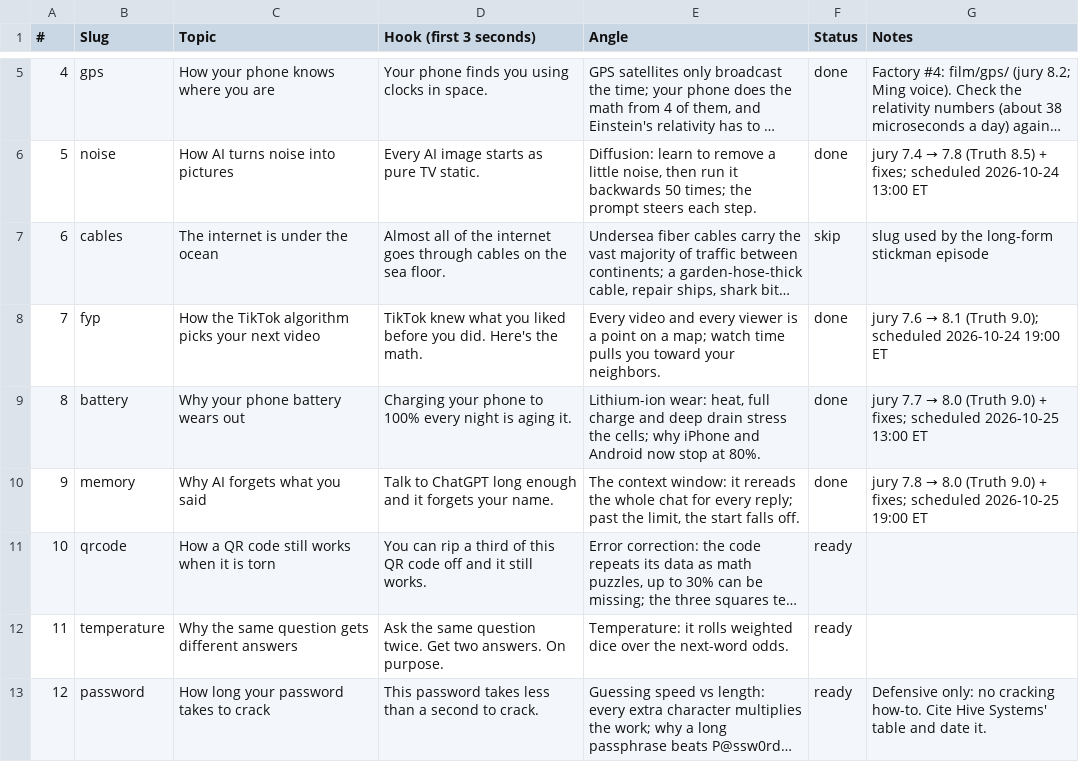
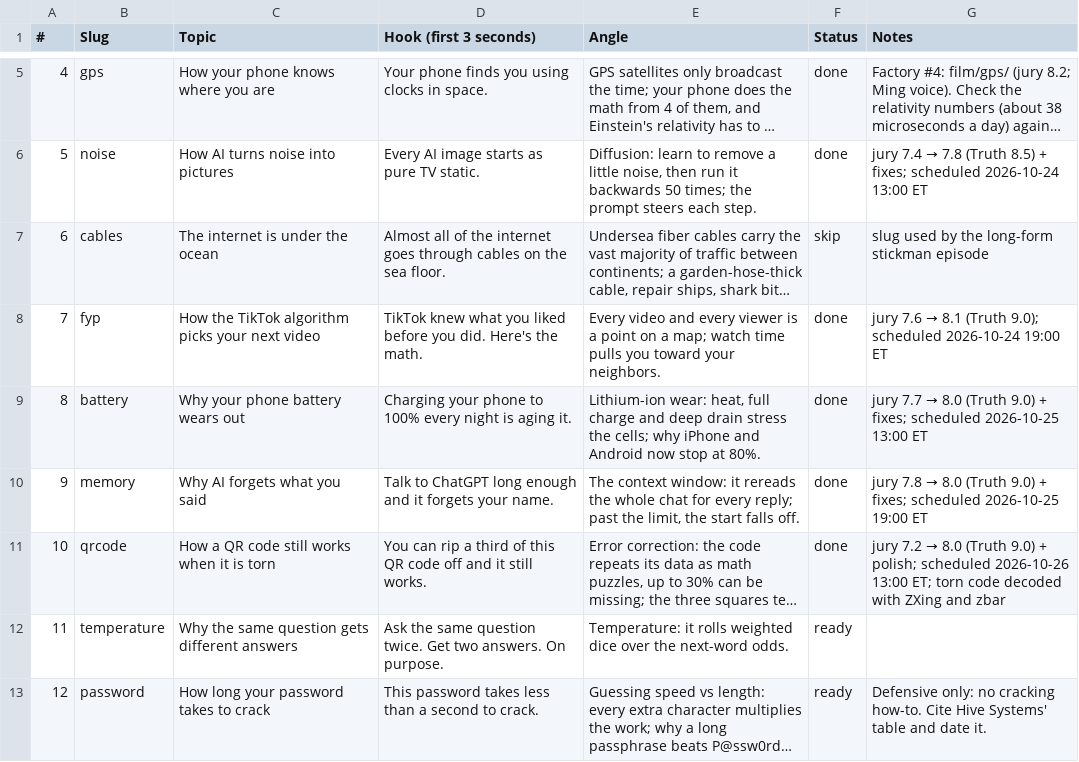
Before and after one commit to Wrexist/molindesign, a CSV file: factory/backlog.csv, drawn as a sheet; only a part is shown, gaps mark what is left out; long unchanged cells end in …; the diff names each change by its address in the sheet, - before the commit and + after, or states it on an @@ line.

```diff
--- a/factory/backlog.csv
+++ b/factory/backlog.csv
-F11 (Status): ready
+F11 (Status): done
@@ G11 (Notes): (empty) → jury 7.2 → 8.0 (Truth 9.0) + polish; scheduled 2026-10-26 13:00 ET; torn code decoded with ZXing and zbar @@
```
Also changed, not shown: 17 other files.
